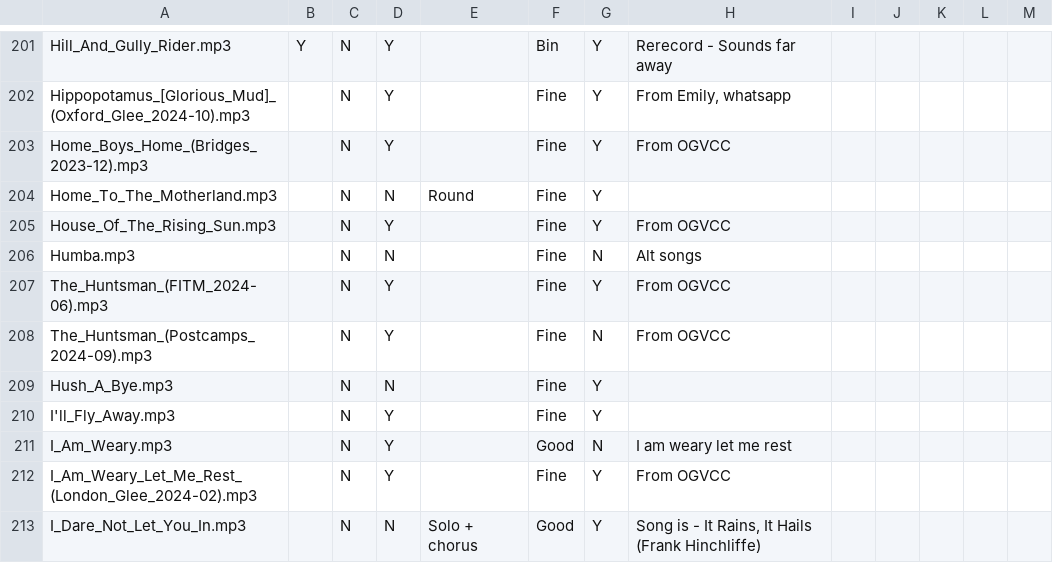
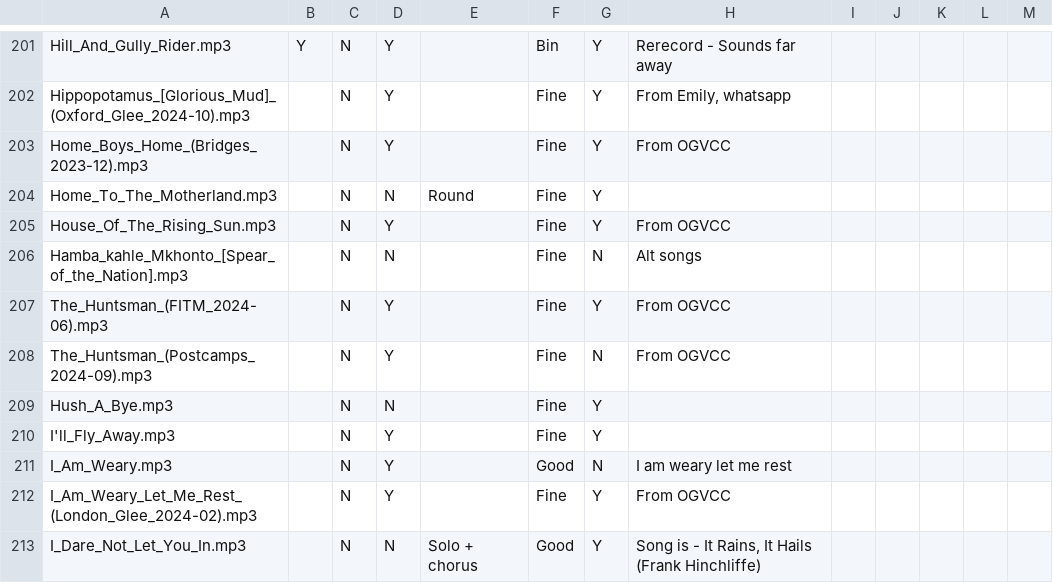
Before and after one commit to IMP1/virtualcampfire, a CSV file: songs.csv, drawn as a sheet; only a part is shown, gaps mark what is left out.

```diff
--- a/songs.csv
+++ b/songs.csv
@@ -205,3 +205,3 @@ Home_To_The_Motherland.mp3,,N,N,Round,Fine,Y,,,,,,
 House_Of_The_Rising_Sun.mp3,,N,Y,,Fine,Y,From OGVCC,,,,,
-Humba.mp3,,N,N,,Fine,N,Alt songs,,,,,
+Hamba_kahle_Mkhonto_[Spear_of_the_Nation].mp3,,N,N,,Fine,N,Alt songs,,,,,
 The_Huntsman_(FITM_2024-06).mp3,,N,Y,,Fine,Y,From OGVCC,,,,,
```
Also changed, not shown: 10 other files.
